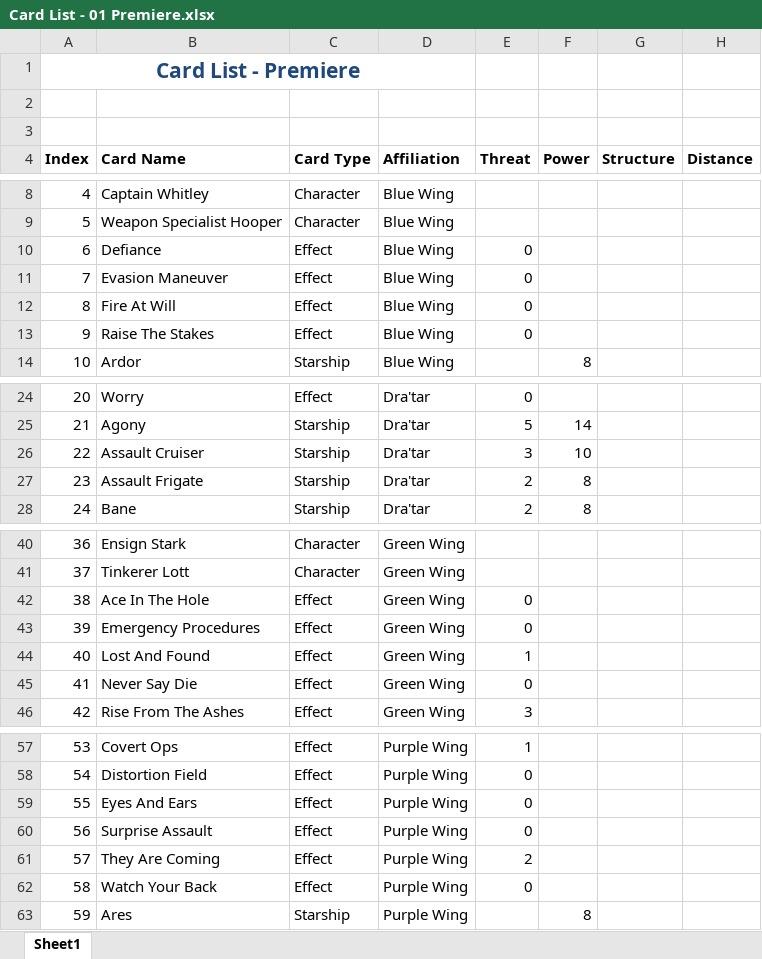
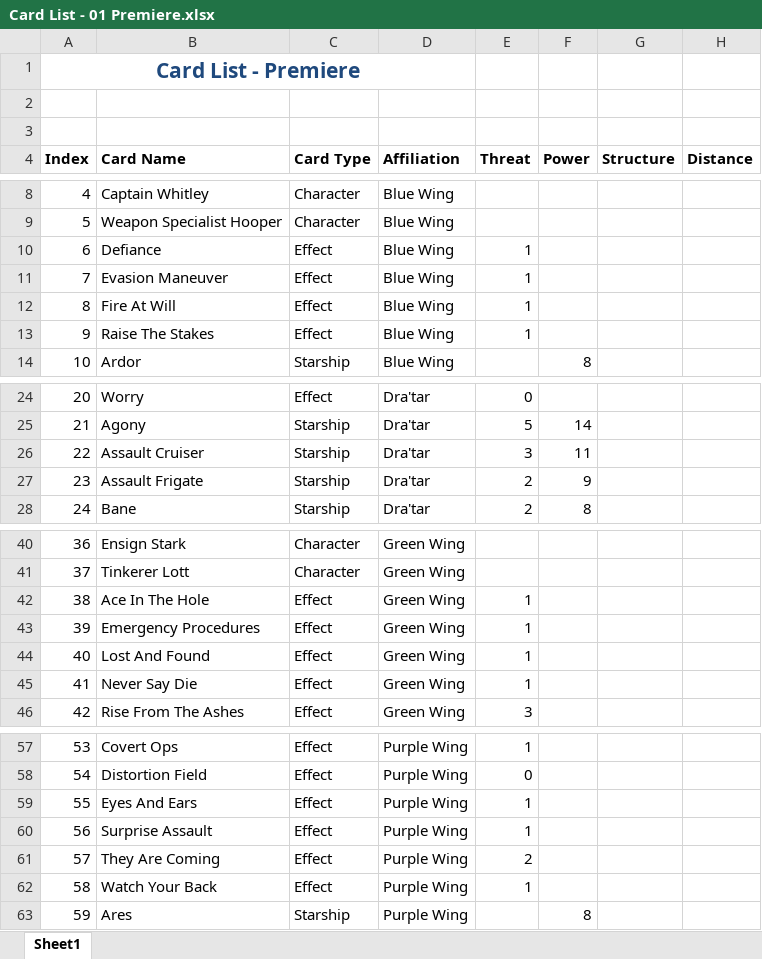
Before and after one commit to npruehs/pinned-down, an Excel workbook: Documents/Card Lists/Card List - 01 Premiere.xlsx, sheet Sheet1, drawn as a sheet; only a part is shown, gaps mark what is left out; values as stored, in another font and other column widths than the file's, no borders; the diff covers the shown part only; the diff names each change by its address in the sheet, - before the commit and + after, or states it on an @@ line.

Commit message:
CHANGED: Card List - Increased threat of player effects and power of non-unique enemy starships.

```diff
--- a/Documents/Card Lists/Card List - 01 Premiere.xlsx (sheet Sheet1)
+++ b/Documents/Card Lists/Card List - 01 Premiere.xlsx (sheet Sheet1)
-E10:E13 (Threat): 0
+E10:E13 (Threat): 1
-F26 (Power): 10
+F26 (Power): 11
-F27 (Power): 8
+F27 (Power): 9
-E42:E43 (Threat): 0
+E42:E43 (Threat): 1
-E45 (Threat): 0
+E45 (Threat): 1
-E59:E60 (Threat): 0
+E59:E60 (Threat): 1
-E62 (Threat): 0
+E62 (Threat): 1
```
Also changed, not shown: 2 edited cells elsewhere in this sheet.
